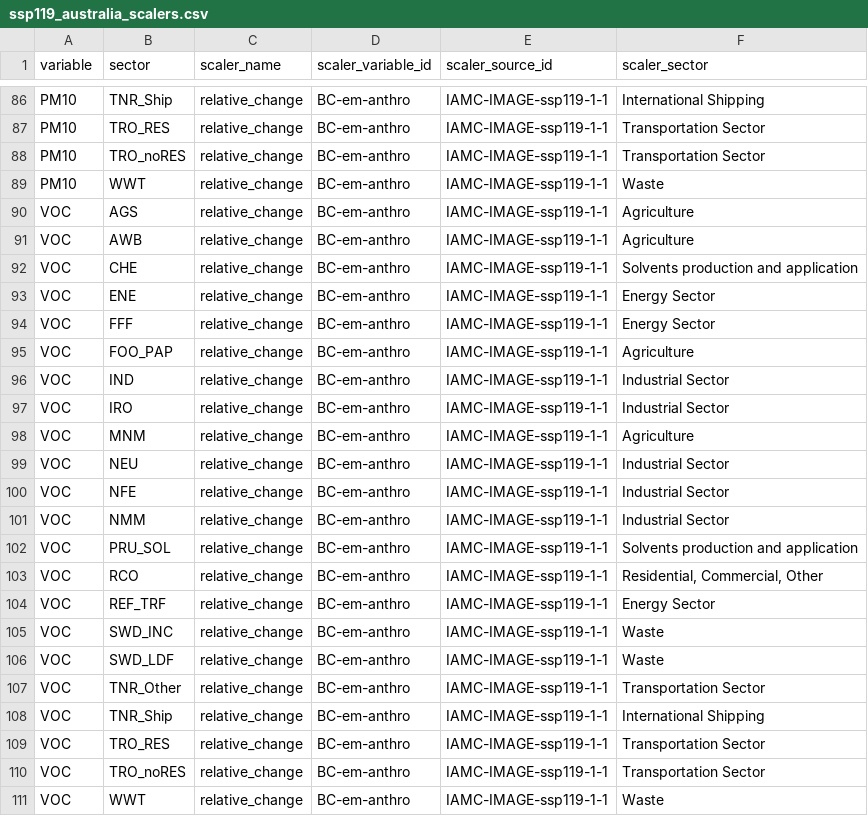
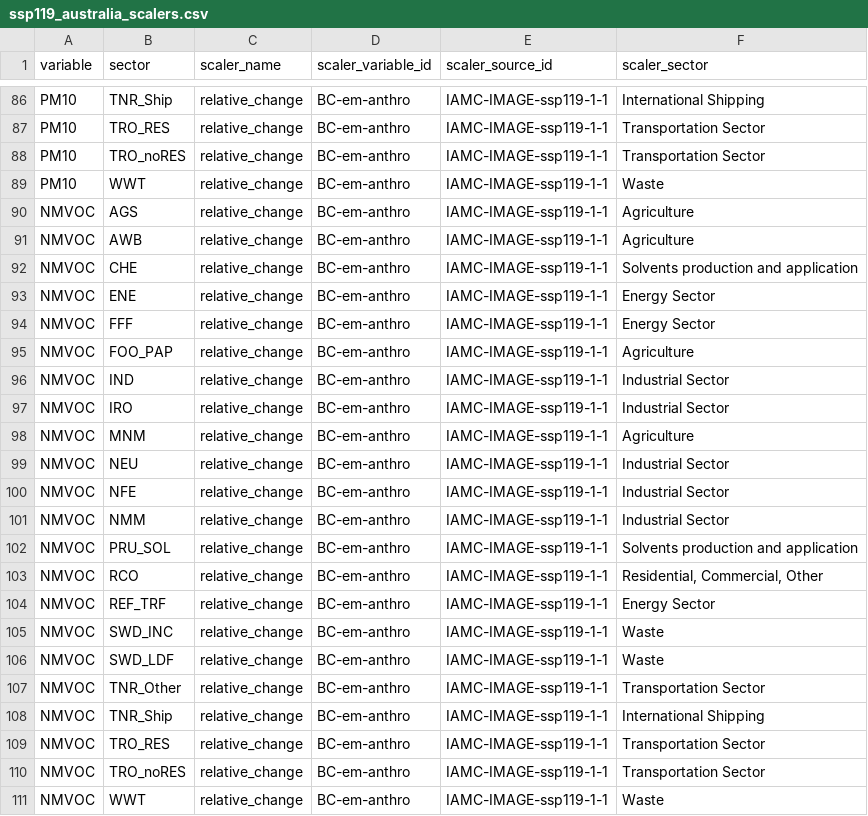
Before and after one commit to climate-resource/spaemis, a CSV file: data/raw/configuration/scenarios/ssp119_australia_scalers.csv, drawn as a sheet; only a part is shown, gaps mark what is left out.

Commit message:
fix: Correct variable naming

```diff
--- a/data/raw/configuration/scenarios/ssp119_australia_scalers.csv
+++ b/data/raw/configuration/scenarios/ssp119_australia_scalers.csv
@@ -89,23 +89,23 @@ PM10,TRO_noRES,relative_change,BC-em-anthro,IAMC-IMAGE-ssp119-1-1,Transportation
 PM10,WWT,relative_change,BC-em-anthro,IAMC-IMAGE-ssp119-1-1,Waste
-VOC,AGS,relative_change,BC-em-anthro,IAMC-IMAGE-ssp119-1-1,Agriculture
-VOC,AWB,relative_change,BC-em-anthro,IAMC-IMAGE-ssp119-1-1,Agriculture
-VOC,CHE,relative_change,BC-em-anthro,IAMC-IMAGE-ssp119-1-1,Solvents production and application
-VOC,ENE,relative_change,BC-em-anthro,IAMC-IMAGE-ssp119-1-1,Energy Sector
-VOC,FFF,relative_change,BC-em-anthro,IAMC-IMAGE-ssp119-1-1,Energy Sector
-VOC,FOO_PAP,relative_change,BC-em-anthro,IAMC-IMAGE-ssp119-1-1,Agriculture
-VOC,IND,relative_change,BC-em-anthro,IAMC-IMAGE-ssp119-1-1,Industrial Sector
-VOC,IRO,relative_change,BC-em-anthro,IAMC-IMAGE-ssp119-1-1,Industrial Sector
-VOC,MNM,relative_change,BC-em-anthro,IAMC-IMAGE-ssp119-1-1,Agriculture
-VOC,NEU,relative_change,BC-em-anthro,IAMC-IMAGE-ssp119-1-1,Industrial Sector
-VOC,NFE,relative_change,BC-em-anthro,IAMC-IMAGE-ssp119-1-1,Industrial Sector
-VOC,NMM,relative_change,BC-em-anthro,IAMC-IMAGE-ssp119-1-1,Industrial Sector
-VOC,PRU_SOL,relative_change,BC-em-anthro,IAMC-IMAGE-ssp119-1-1,Solvents production and application
-VOC,RCO,relative_change,BC-em-anthro,IAMC-IMAGE-ssp119-1-1,"Residential, Commercial, Other"
-VOC,REF_TRF,relative_change,BC-em-anthro,IAMC-IMAGE-ssp119-1-1,Energy Sector
-VOC,SWD_INC,relative_change,BC-em-anthro,IAMC-IMAGE-ssp119-1-1,Waste
-VOC,SWD_LDF,relative_change,BC-em-anthro,IAMC-IMAGE-ssp119-1-1,Waste
-VOC,TNR_Other,relative_change,BC-em-anthro,IAMC-IMAGE-ssp119-1-1,Transportation Sector
-VOC,TNR_Ship,relative_change,BC-em-anthro,IAMC-IMAGE-ssp119-1-1,International Shipping
-VOC,TRO_RES,relative_change,BC-em-anthro,IAMC-IMAGE-ssp119-1-1,Transportation Sector
-VOC,TRO_noRES,relative_change,BC-em-anthro,IAMC-IMAGE-ssp119-1-1,Transportation Sector
-VOC,WWT,relative_change,BC-em-anthro,IAMC-IMAGE-ssp119-1-1,Waste
+NMVOC,AGS,relative_change,BC-em-anthro,IAMC-IMAGE-ssp119-1-1,Agriculture
+NMVOC,AWB,relative_change,BC-em-anthro,IAMC-IMAGE-ssp119-1-1,Agriculture
+NMVOC,CHE,relative_change,BC-em-anthro,IAMC-IMAGE-ssp119-1-1,Solvents production and application
+NMVOC,ENE,relative_change,BC-em-anthro,IAMC-IMAGE-ssp119-1-1,Energy Sector
+NMVOC,FFF,relative_change,BC-em-anthro,IAMC-IMAGE-ssp119-1-1,Energy Sector
+NMVOC,FOO_PAP,relative_change,BC-em-anthro,IAMC-IMAGE-ssp119-1-1,Agriculture
+NMVOC,IND,relative_change,BC-em-anthro,IAMC-IMAGE-ssp119-1-1,Industrial Sector
+NMVOC,IRO,relative_change,BC-em-anthro,IAMC-IMAGE-ssp119-1-1,Industrial Sector
+NMVOC,MNM,relative_change,BC-em-anthro,IAMC-IMAGE-ssp119-1-1,Agriculture
+NMVOC,NEU,relative_change,BC-em-anthro,IAMC-IMAGE-ssp119-1-1,Industrial Sector
+NMVOC,NFE,relative_change,BC-em-anthro,IAMC-IMAGE-ssp119-1-1,Industrial Sector
+NMVOC,NMM,relative_change,BC-em-anthro,IAMC-IMAGE-ssp119-1-1,Industrial Sector
+NMVOC,PRU_SOL,relative_change,BC-em-anthro,IAMC-IMAGE-ssp119-1-1,Solvents production and application
+NMVOC,RCO,relative_change,BC-em-anthro,IAMC-IMAGE-ssp119-1-1,"Residential, Commercial, Other"
+NMVOC,REF_TRF,relative_change,BC-em-anthro,IAMC-IMAGE-ssp119-1-1,Energy Sector
+NMVOC,SWD_INC,relative_change,BC-em-anthro,IAMC-IMAGE-ssp119-1-1,Waste
+NMVOC,SWD_LDF,relative_change,BC-em-anthro,IAMC-IMAGE-ssp119-1-1,Waste
+NMVOC,TNR_Other,relative_change,BC-em-anthro,IAMC-IMAGE-ssp119-1-1,Transportation Sector
+NMVOC,TNR_Ship,relative_change,BC-em-anthro,IAMC-IMAGE-ssp119-1-1,International Shipping
+NMVOC,TRO_RES,relative_change,BC-em-anthro,IAMC-IMAGE-ssp119-1-1,Transportation Sector
+NMVOC,TRO_noRES,relative_change,BC-em-anthro,IAMC-IMAGE-ssp119-1-1,Transportation Sector
+NMVOC,WWT,relative_change,BC-em-anthro,IAMC-IMAGE-ssp119-1-1,Waste
```
Also changed, not shown: data/raw/configuration/scenarios/ssp119_victoria_scalers.csv, data/raw/configuration/scenarios/ssp126_australia_scalers.csv, 5 other files.
